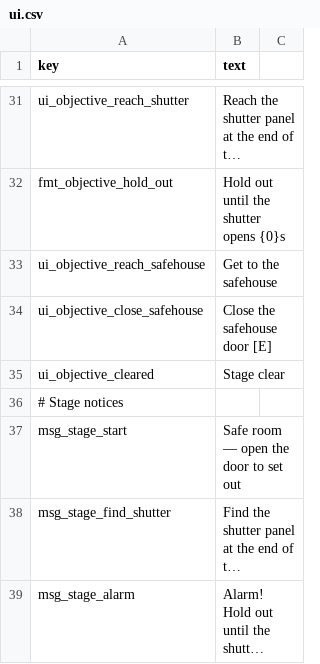
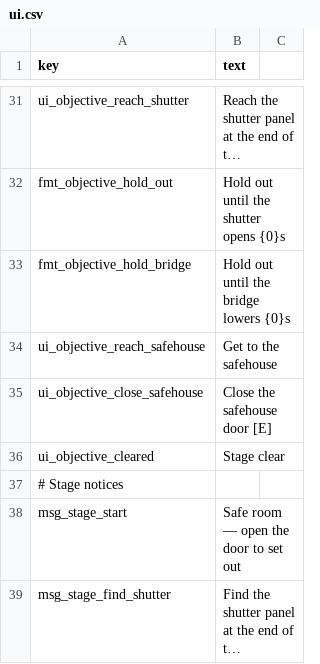
Before and after one commit to minidice/game-plushpanic-hordeshooter, a CSV file: game/content/lan/eng/ui.csv, drawn as a sheet; only a part is shown, gaps mark what is left out; the shorter side is filled out with more unchanged rows; long unchanged cells end in …; the diff names each change by its address in the sheet, - before the commit and + after, or states it on an @@ line.

```diff
--- a/game/content/lan/eng/ui.csv
+++ b/game/content/lan/eng/ui.csv
+row 33: fmt_objective_hold_bridge | Hold out until the bridge lowers {0}s
```
Also changed, not shown: game/content/lan/kor/ui.csv, 20 other files.
